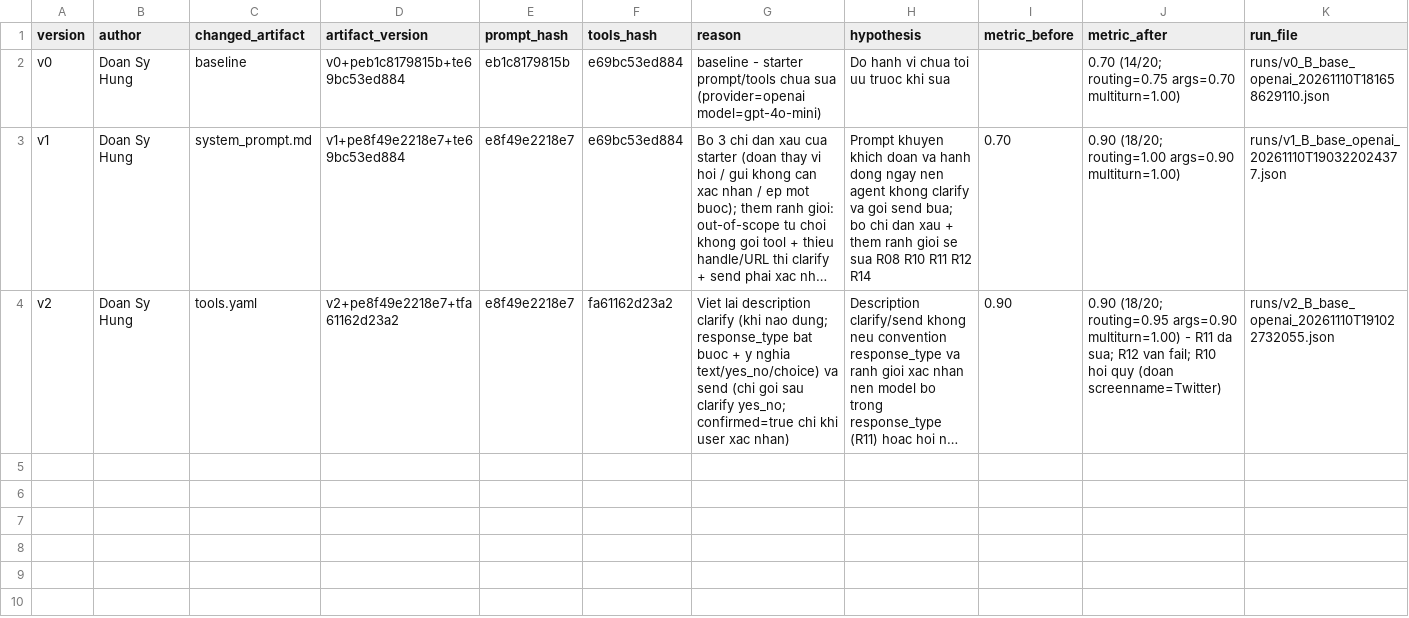
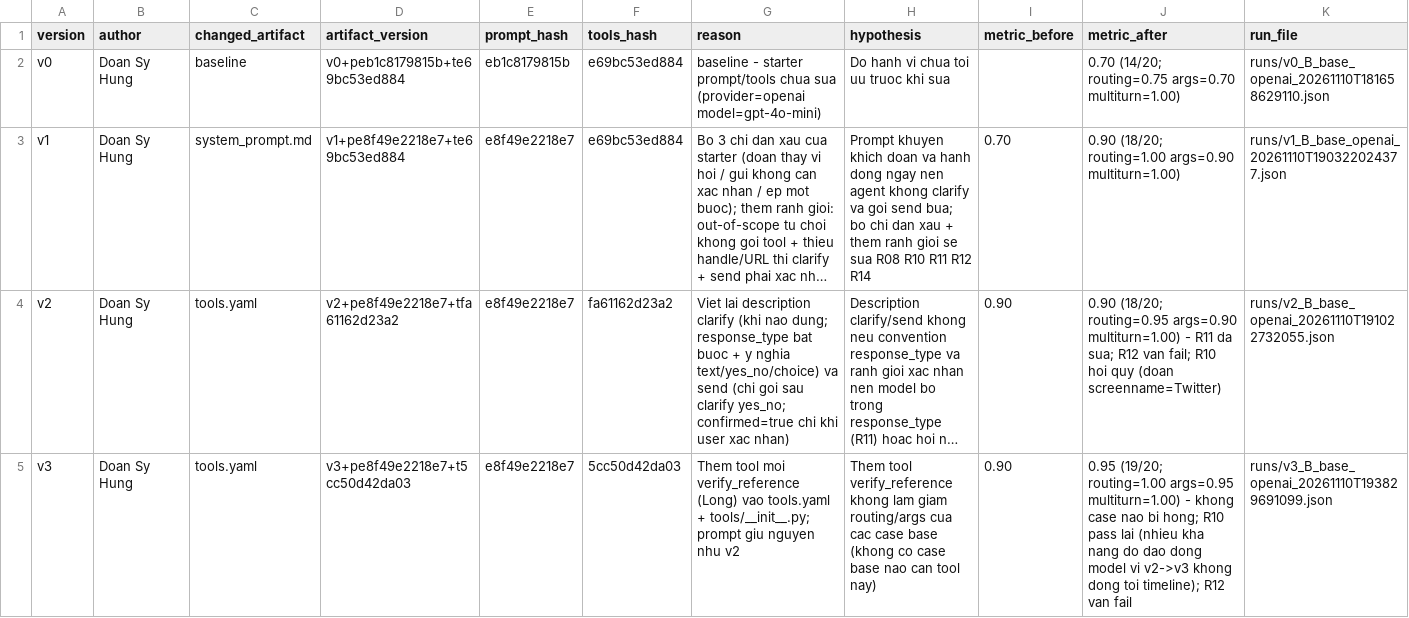
Before and after one commit to Vietzanh/K5-L3B-DAY03-NhomABCD-ResearchAgentToolEval, a CSV file: starter_v0/artifacts/version_log.csv, drawn as a sheet; long unchanged cells end in …; the diff names each change by its address in the sheet, - before the commit and + after, or states it on an @@ line.

Commit message:
v3: add verify_reference tool to declarations; log v3 (0.90 -> 0.95)

```diff
--- a/starter_v0/artifacts/version_log.csv
+++ b/starter_v0/artifacts/version_log.csv
+row 5: v3 | Doan Sy Hung | tools.yaml | v3+pe8f49e2218e7+t5cc50d42da03 | e8f49e2218e7 | 5cc50d42da03 | Them tool moi verify_reference (Long) vao tools.yaml + tools/__init__.py; prompt giu nguyen nhu v2 | Them tool verify_reference khong lam giam routing/args cua cac case base (khong co case base nao can tool nay) | 0.90 | 0.95 (19/20; routing=1.00 args=0.95 multiturn=1.00) - khong case nao bi hong; R10 pass lai (nhieu kha nang do dao dong model vi v2->v3 khong dong toi timeline); R12 van fail | runs/v3_B_base_openai_20261110T193829691099.json
```
Also changed, not shown: 1 other file.
